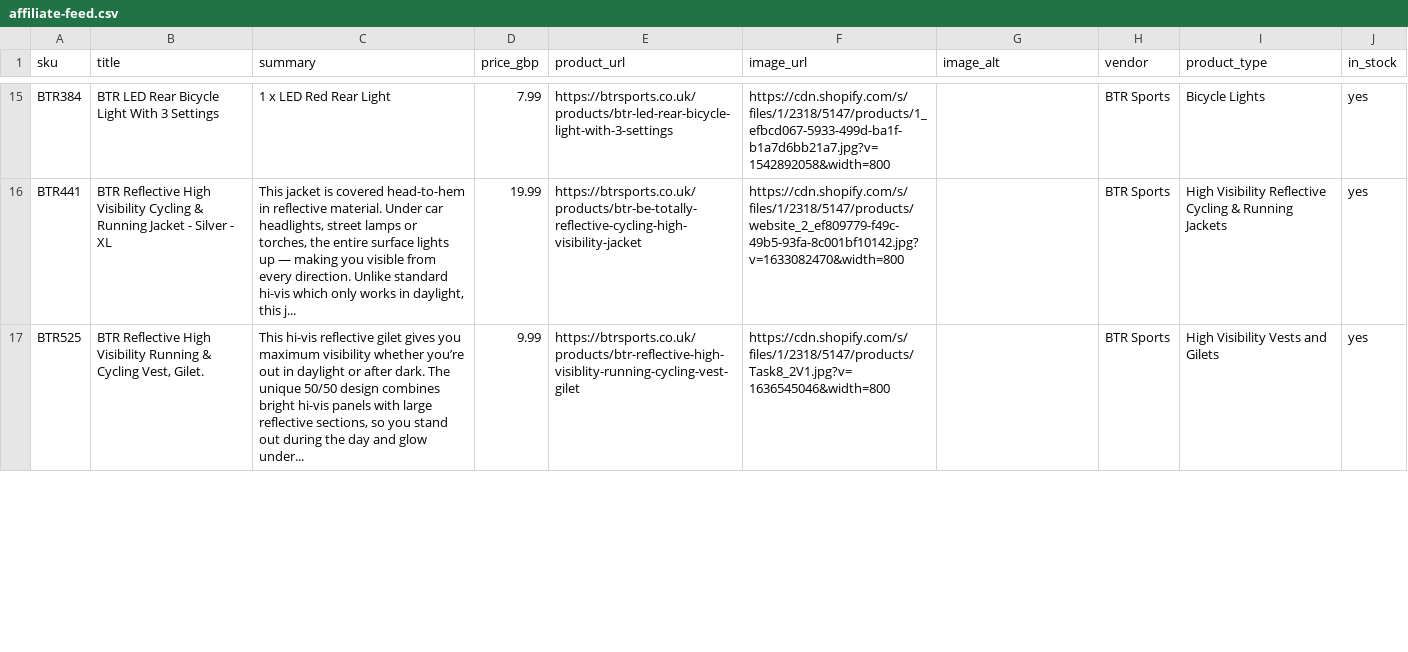
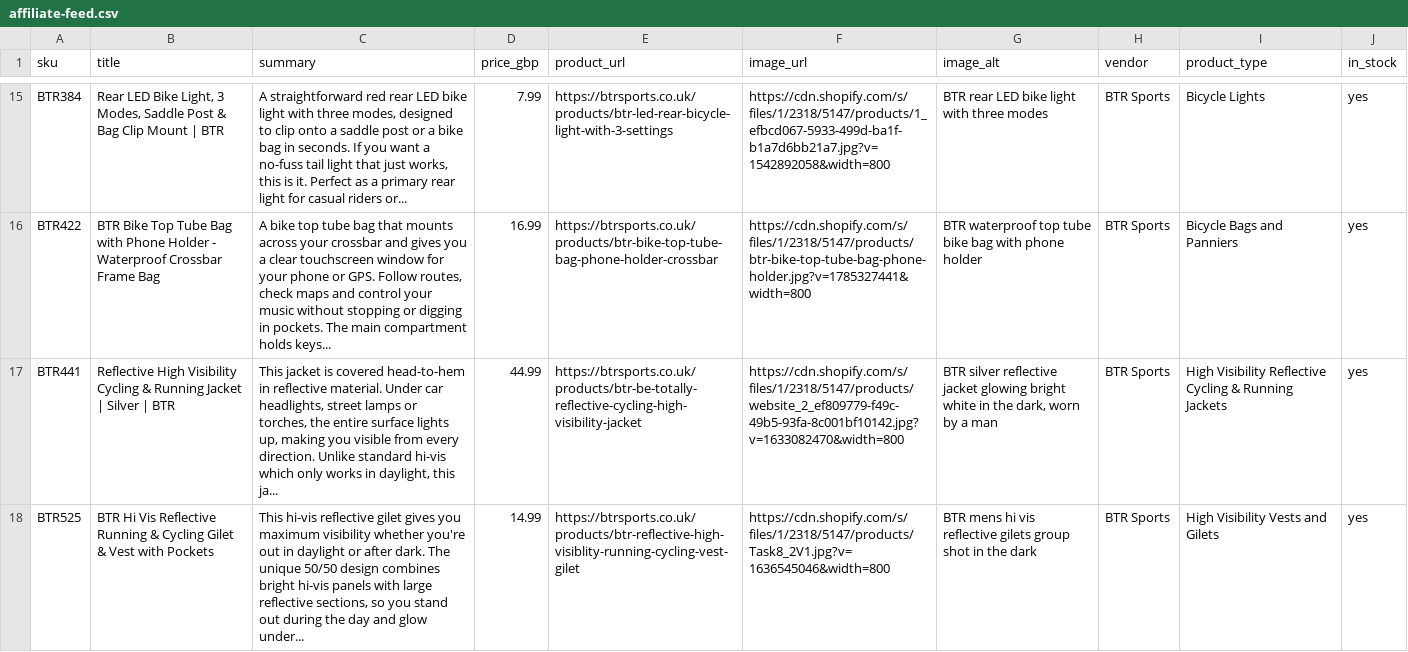
Before and after one commit to web3at50/btr-feed, a CSV file: affiliate-feed.csv, drawn as a sheet; only a part is shown, gaps mark what is left out; addresses are those after the commit; the diff covers the shown part only; the diff names each change by its address in the sheet, - before the commit and + after, or states it on an @@ line.

```diff
--- a/affiliate-feed.csv
+++ b/affiliate-feed.csv
-B15 (title): BTR LED Rear Bicycle Light With 3 Settings
+B15 (title): Rear LED Bike Light, 3 Modes, Saddle Post & Bag Clip Mount | BTR
-C15 (summary): 1 x LED Red Rear Light
+C15 (summary): A straightforward red rear LED bike light with three modes, designed to clip onto a saddle post or a bike bag in seconds. If you want a no-fuss tail light that just works, this is it. Perfect as a primary rear light for casual riders or...
-G15 (image_alt): (empty)
+G15 (image_alt): BTR rear LED bike light with three modes
+row 16: BTR422 | BTR Bike Top Tube Bag with Phone Holder - Waterproof Crossbar Frame Bag | A bike top tube bag that mounts across your crossbar and gives you a clear touchscreen window for your phone or GPS. Follow routes, check maps and control your music without stopping or digging in pockets. The main compartment holds keys... | 16.99 | https://btrsports.co.uk/products/btr-bike-top-tube-bag-phone-holder-crossbar | https://cdn.shopify.com/s/files/1/2318/5147/products/btr-bike-top-tube-bag-phone-holder.jpg?v=1785327441&width=800 | BTR waterproof top tube bike bag with phone holder | BTR Sports | Bicycle Bags and Panniers | yes
-B17 (title): BTR Reflective High Visibility Cycling & Running Jacket - Silver - XL
+B17 (title): Reflective High Visibility Cycling & Running Jacket | Silver | BTR
-C17 (summary): …surface lights up — making you visible from every direction. Unlike standard hi-vis which only works in daylight, this j...
+C17 (summary): …surface lights up, making you visible from every direction. Unlike standard hi-vis which only works in daylight, this ja...
-D17 (price_gbp): 19.99
+D17 (price_gbp): 44.99
-G17 (image_alt): (empty)
+G17 (image_alt): BTR silver reflective jacket glowing bright white in the dark, worn by a man
-B18 (title): BTR Reflective High Visibility Running & Cycling Vest, Gilet.
+B18 (title): BTR Hi Vis Reflective Running & Cycling Gilet & Vest with Pockets
-C18 (summary): …visibility whether you’re out in…
+C18 (summary): …visibility whether you're out in…
-D18 (price_gbp): 9.99
+D18 (price_gbp): 14.99
-G18 (image_alt): (empty)
+G18 (image_alt): BTR mens hi vis reflective gilets group shot in the dark
```
Also changed, not shown: 3 added rows, 3 removed rows and 40 edited cells elsewhere in this file, 2 other files.
